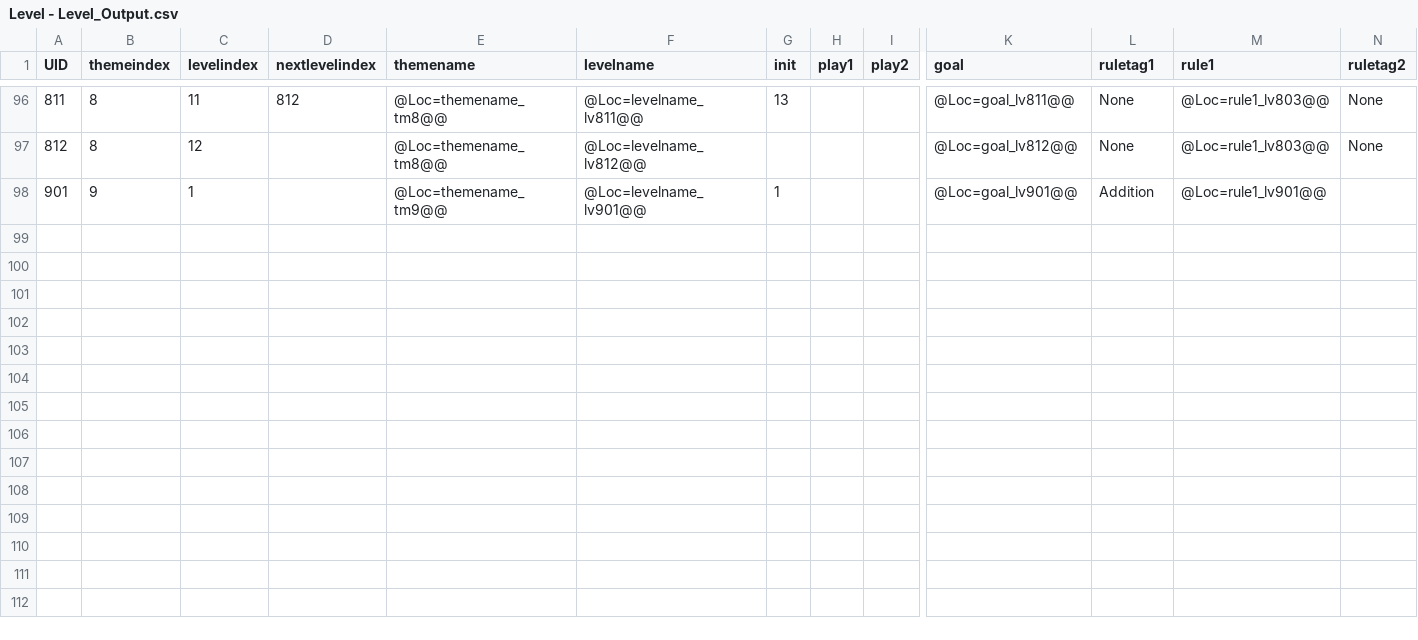
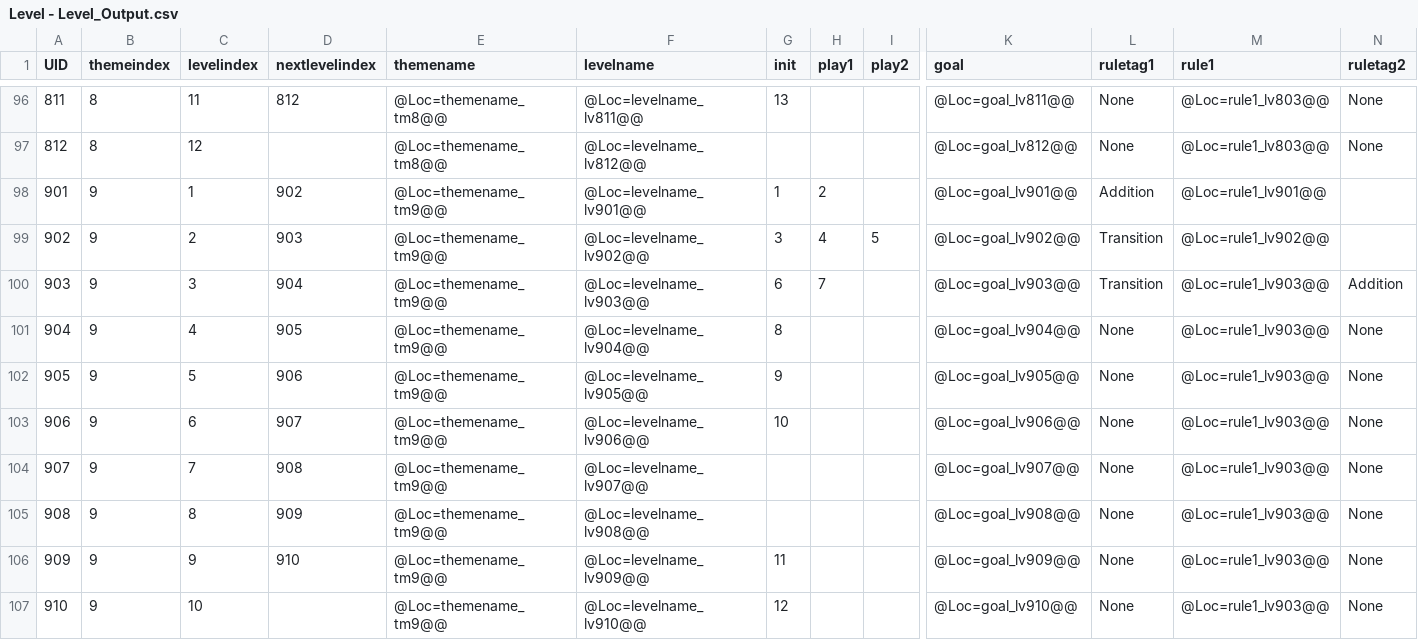
Before and after one commit to lqcatlas/NoE, a CSV file: Assets/Resources/csv/Level - Level_Output.csv, drawn as a sheet; only a part is shown, gaps mark what is left out; rows hold the shown columns only; the diff names each change by its address in the sheet, - before the commit and + after, or states it on an @@ line.

```diff
--- a/Assets/Resources/csv/Level - Level_Output.csv
+++ b/Assets/Resources/csv/Level - Level_Output.csv
-D98 (nextlevelindex): (empty)
+D98 (nextlevelindex): 902
-H98 (play1): (empty)
+H98 (play1): 2
+row 99: 902 | 9 | 2 | 903 | @Loc=themename_tm9@@ | @Loc=levelname_lv902@@ | 3 | 4 | 5 | @Loc=goal_lv902@@ | Transition | @Loc=rule1_lv902@@
+row 100: 903 | 9 | 3 | 904 | @Loc=themename_tm9@@ | @Loc=levelname_lv903@@ | 6 | 7 |  | @Loc=goal_lv903@@ | Transition | @Loc=rule1_lv903@@ | Addition
+row 101: 904 | 9 | 4 | 905 | @Loc=themename_tm9@@ | @Loc=levelname_lv904@@ | 8 |  |  | @Loc=goal_lv904@@ | None | @Loc=rule1_lv903@@ | None
+row 102: 905 | 9 | 5 | 906 | @Loc=themename_tm9@@ | @Loc=levelname_lv905@@ | 9 |  |  | @Loc=goal_lv905@@ | None | @Loc=rule1_lv903@@ | None
+row 103: 906 | 9 | 6 | 907 | @Loc=themename_tm9@@ | @Loc=levelname_lv906@@ | 10 |  |  | @Loc=goal_lv906@@ | None | @Loc=rule1_lv903@@ | None
+row 104: 907 | 9 | 7 | 908 | @Loc=themename_tm9@@ | @Loc=levelname_lv907@@ |  |  |  | @Loc=goal_lv907@@ | None | @Loc=rule1_lv903@@ | None
+row 105: 908 | 9 | 8 | 909 | @Loc=themename_tm9@@ | @Loc=levelname_lv908@@ |  |  |  | @Loc=goal_lv908@@ | None | @Loc=rule1_lv903@@ | None
+row 106: 909 | 9 | 9 | 910 | @Loc=themename_tm9@@ | @Loc=levelname_lv909@@ | 11 |  |  | @Loc=goal_lv909@@ | None | @Loc=rule1_lv903@@ | None
+row 107: 910 | 9 | 10 |  | @Loc=themename_tm9@@ | @Loc=levelname_lv910@@ | 12 |  |  | @Loc=goal_lv910@@ | None | @Loc=rule1_lv903@@ | None
```
Also changed, not shown: Assets/Resources/csv/Localization - Localization_Output.csv, 40 other files.
